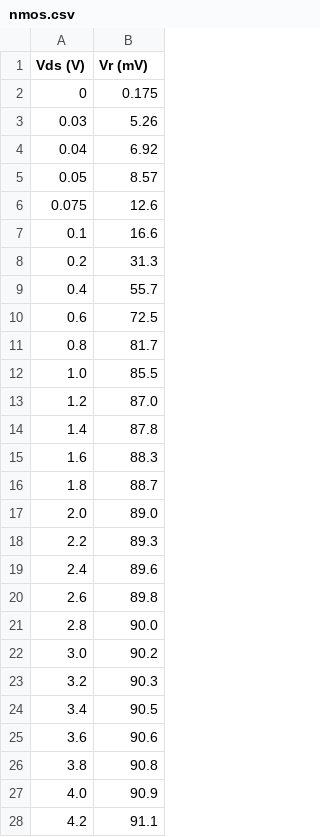
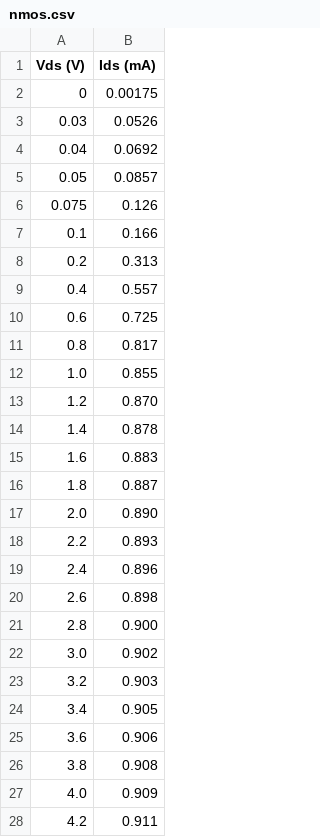
Before and after one commit to jhw305/Circuits-Lab, a CSV file: Spring2017/Lab2/data/nmos.csv, drawn as a sheet; only a part is shown; the diff covers the shown part only.

```diff
--- a/Spring2017/Lab2/data/nmos.csv
+++ b/Spring2017/Lab2/data/nmos.csv
@@ -1,28 +1,28 @@
-Vds (V) , Vr (mV)
-0 , 0.175
-0.03 , 5.26
-0.04 , 6.92
-0.05 , 8.57
-0.075 , 12.6
-0.1 , 16.6
-0.2 , 31.3
-0.4 , 55.7
-0.6 , 72.5
-0.8 , 81.7
-1.0 , 85.5
-1.2 , 87.0
-1.4 , 87.8
-1.6 , 88.3
-1.8 , 88.7
-2.0 , 89.0
-2.2 , 89.3
-2.4 , 89.6
-2.6 , 89.8
-2.8 , 90.0
-3.0 , 90.2
-3.2 , 90.3
-3.4 , 90.5
-3.6 , 90.6
-3.8 , 90.8
-4.0 , 90.9
-4.2 , 91.1
+Vds (V) , Ids (mA)
+0 , 0.00175
+0.03 ,0.0526
+0.04 ,0.0692
+0.05 ,0.0857
+0.075 , 0.126
+0.1 , 0.166
+0.2 , 0.313
+0.4 , 0.557
+0.6 , 0.725
+0.8 , 0.817
+1.0 , 0.855
+1.2 , 0.870
+1.4 , 0.878
+1.6 , 0.883
+1.8 , 0.887
+2.0 , 0.890
+2.2 , 0.893
+2.4 , 0.896
+2.6 , 0.898
+2.8 , 0.900
+3.0 , 0.902
+3.2 , 0.903
+3.4 , 0.905
+3.6 , 0.906
+3.8 , 0.908
+4.0 , 0.909
+4.2 , 0.911
```
Also changed, not shown: 4 edited cells elsewhere in this file, Spring2017/Lab2/data/nmos_5v.csv, 19 other files.
